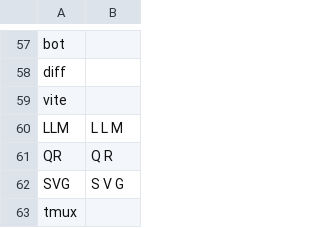
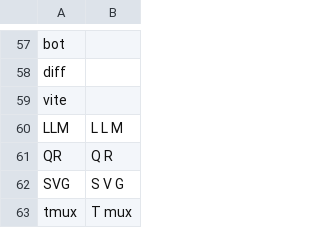
Before and after one commit to jaresty/mac-dotfiles, a CSV file: talon-settings/additional_words.csv, drawn as a sheet; only a part is shown, gaps mark what is left out.

Commit message:
Add tmux to additional words

```diff
--- a/talon-settings/additional_words.csv
+++ b/talon-settings/additional_words.csv
@@ -62,2 +62,2 @@ QR,Q R
 SVG,S V G
-tmux
+tmux,T mux
```
